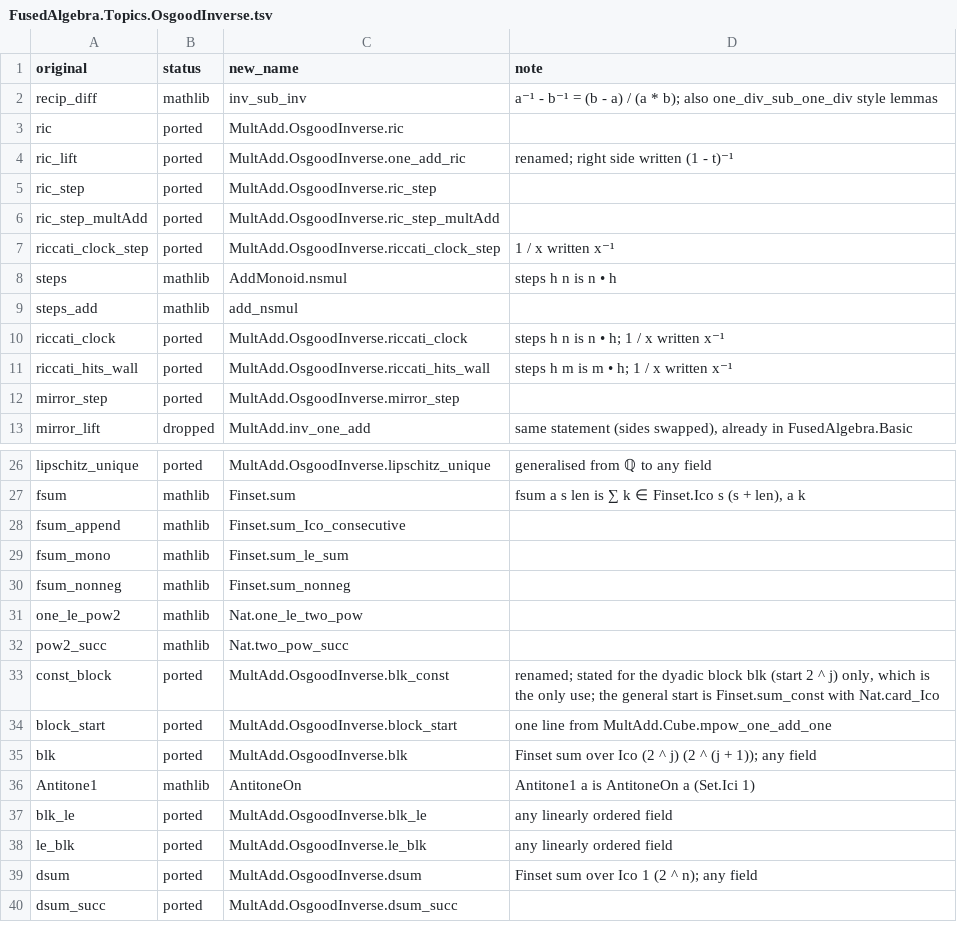
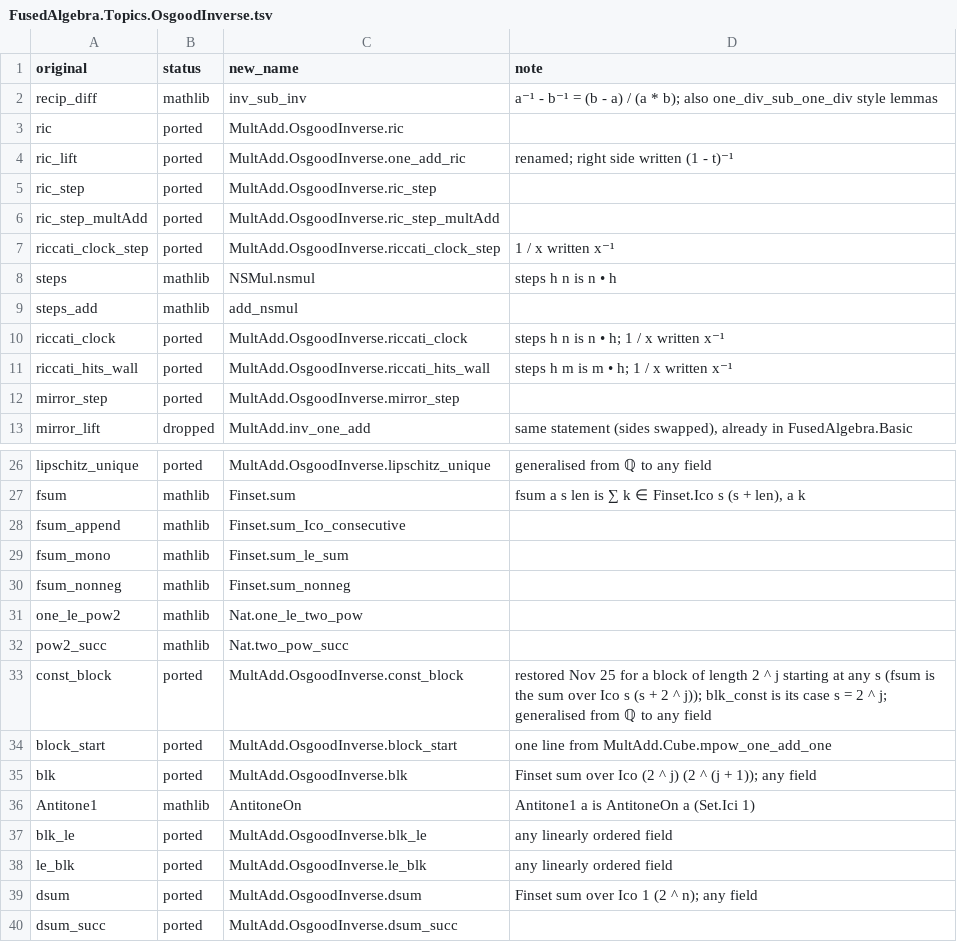
Before and after one commit to BrennanRPope/fused-hyperoperation-algebra, a TSV file: lean-library-mathlib/port-notes/FusedAlgebra.Topics.OsgoodInverse.tsv, drawn as a sheet; only a part is shown, gaps mark what is left out.

```diff
--- a/lean-library-mathlib/port-notes/FusedAlgebra.Topics.OsgoodInverse.tsv
+++ b/lean-library-mathlib/port-notes/FusedAlgebra.Topics.OsgoodInverse.tsv
@@ -7,3 +7,3 @@ ric_step_multAdd	ported	MultAdd.OsgoodInverse.ric_step_multAdd
 riccati_clock_step	ported	MultAdd.OsgoodInverse.riccati_clock_step	1 / x written x⁻¹
-steps	mathlib	AddMonoid.nsmul	steps h n is n • h
+steps	mathlib	NSMul.nsmul	steps h n is n • h
 steps_add	mathlib	add_nsmul	
@@ -32,3 +32,3 @@ one_le_pow2	mathlib	Nat.one_le_two_pow
 pow2_succ	mathlib	Nat.two_pow_succ	
-const_block	ported	MultAdd.OsgoodInverse.blk_const	renamed; stated for the dyadic block blk (start 2 ^ j) only, which is the only use; the general start is Finset.sum_const with Nat.card_Ico
+const_block	ported	MultAdd.OsgoodInverse.const_block	restored Nov 25 for a block of length 2 ^ j starting at any s (fsum is the sum over Ico s (s + 2 ^ j)); blk_const is its case s = 2 ^ j; generalised from ℚ to any field
 block_start	ported	MultAdd.OsgoodInverse.block_start	one line from MultAdd.Cube.mpow_one_add_one
```
Also changed, not shown: lean-library-mathlib/port-notes/FusedAlgebra.Base.tsv, lean-library-mathlib/port-notes/FusedAlgebra.Foundations.FusedPeano.tsv, 6 other files.
